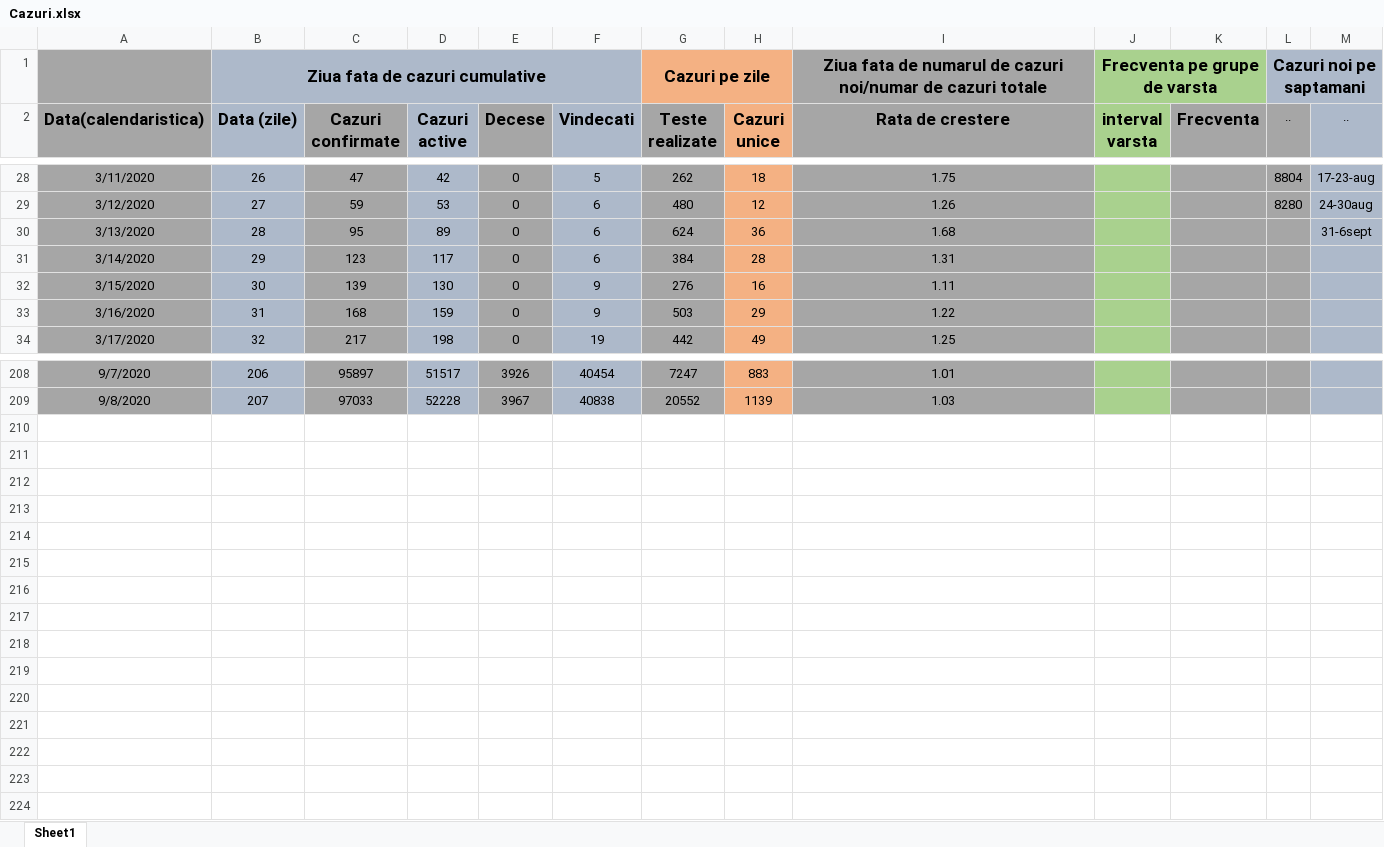
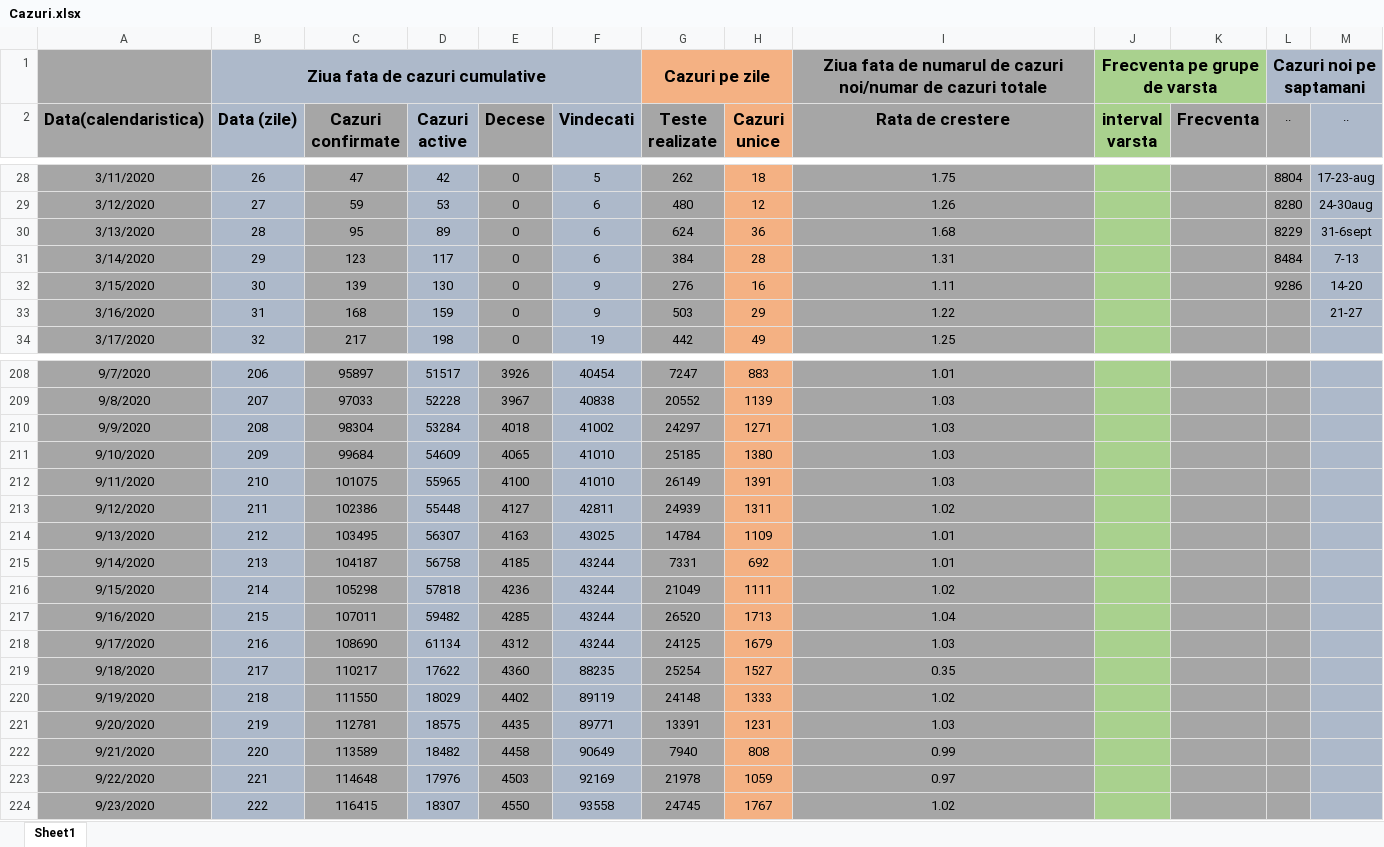
Before and after one commit to nor24o/Practica_covid19_UTCN, an Excel workbook: Database/Norbert/Cazuri.xlsx, sheet Sheet1, drawn as a sheet; only a part is shown, gaps mark what is left out; values as stored, in another font and other column widths than the file's, no borders; the diff names each change by its address in the sheet, - before the commit and + after, or states it on an @@ line.

```diff
--- a/Database/Norbert/Cazuri.xlsx (sheet Sheet1)
+++ b/Database/Norbert/Cazuri.xlsx (sheet Sheet1)
-L30 (..): (empty)
+L30 (..): 8229
-L31 (..): (empty)
+L31 (..): 8484
-M31 (..): (empty)
+M31 (..): 7-13
-L32 (..): (empty)
+L32 (..): 9286
-M32 (..): (empty)
+M32 (..): 14-20
-M33 (..): (empty)
+M33 (..): 21-27
+row 210: 9/9/2020 | 208 | 98304 | 53284 | 4018 | 41002 | 24297 | 1271 | 1.03
+row 211: 9/10/2020 | 209 | 99684 | 54609 | 4065 | 41010 | 25185 | 1380 | 1.03
+row 212: 9/11/2020 | 210 | 101075 | 55965 | 4100 | 41010 | 26149 | 1391 | 1.03
+row 213: 9/12/2020 | 211 | 102386 | 55448 | 4127 | 42811 | 24939 | 1311 | 1.02
+row 214: 9/13/2020 | 212 | 103495 | 56307 | 4163 | 43025 | 14784 | 1109 | 1.01
+row 215: 9/14/2020 | 213 | 104187 | 56758 | 4185 | 43244 | 7331 | 692 | 1.01
+row 216: 9/15/2020 | 214 | 105298 | 57818 | 4236 | 43244 | 21049 | 1111 | 1.02
+row 217: 9/16/2020 | 215 | 107011 | 59482 | 4285 | 43244 | 26520 | 1713 | 1.04
+row 218: 9/17/2020 | 216 | 108690 | 61134 | 4312 | 43244 | 24125 | 1679 | 1.03
+row 219: 9/18/2020 | 217 | 110217 | 17622 | 4360 | 88235 | 25254 | 1527 | 0.35
+row 220: 9/19/2020 | 218 | 111550 | 18029 | 4402 | 89119 | 24148 | 1333 | 1.02
+row 221: 9/20/2020 | 219 | 112781 | 18575 | 4435 | 89771 | 13391 | 1231 | 1.03
+row 222: 9/21/2020 | 220 | 113589 | 18482 | 4458 | 90649 | 7940 | 808 | 0.99
+row 223: 9/22/2020 | 221 | 114648 | 17976 | 4503 | 92169 | 21978 | 1059 | 0.97
+row 224: 9/23/2020 | 222 | 116415 | 18307 | 4550 | 93558 | 24745 | 1767 | 1.02
```
Also changed, not shown: Database/Norbert/Cazuri_pe_judete_A-Z_tr.xlsx, Database/Norbert/Numarul_de_reproductie_Sars-cov.xlsx, 1 other file.
